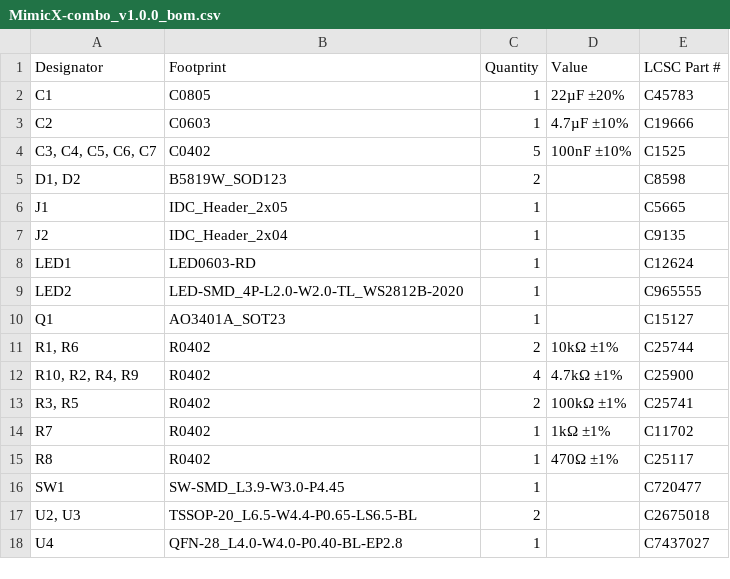
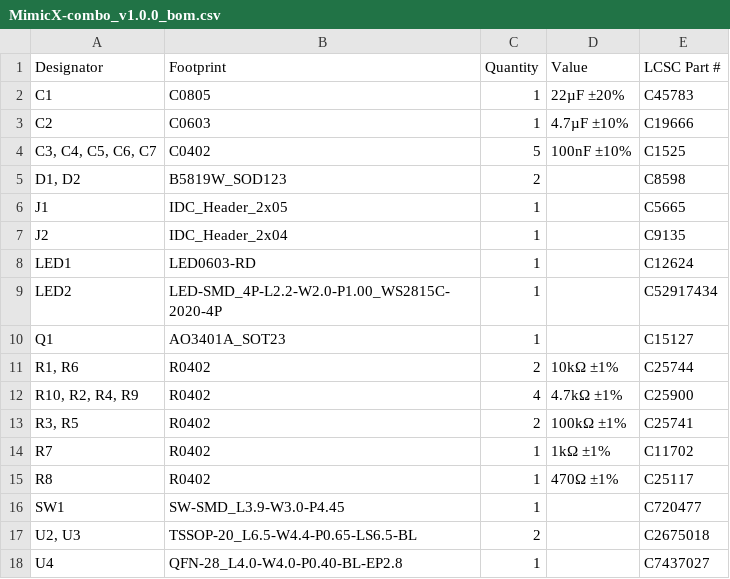
Before and after one commit to kunichiko/MimicX-hardware, a CSV file: wireless-combo/layouts/default/production/MimicX-combo_v1.0.0_bom.csv, drawn as a sheet.

```diff
--- a/wireless-combo/layouts/default/production/MimicX-combo_v1.0.0_bom.csv
+++ b/wireless-combo/layouts/default/production/MimicX-combo_v1.0.0_bom.csv
@@ -8,3 +8,3 @@ J2,IDC_Header_2x04,1,,C9135
 LED1,LED0603-RD,1,,C12624
-LED2,LED-SMD_4P-L2.0-W2.0-TL_WS2812B-2020,1,,C965555
+LED2,LED-SMD_4P-L2.2-W2.0-P1.00_WS2815C-2020-4P,1,,C52917434
 Q1,AO3401A_SOT23,1,,C15127
```
Also changed, not shown: wireless-combo/layouts/default/production/MimicX-combo_v1.0.0_positions.csv, x68000-keyboard/layouts/default/production/MimicX-Keyboard-v1.0.1_bom.csv, 47 other files.
